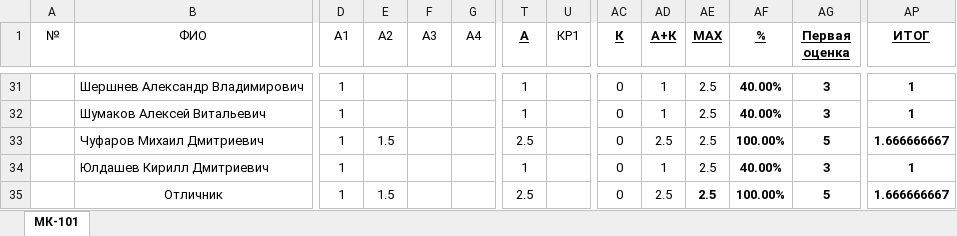
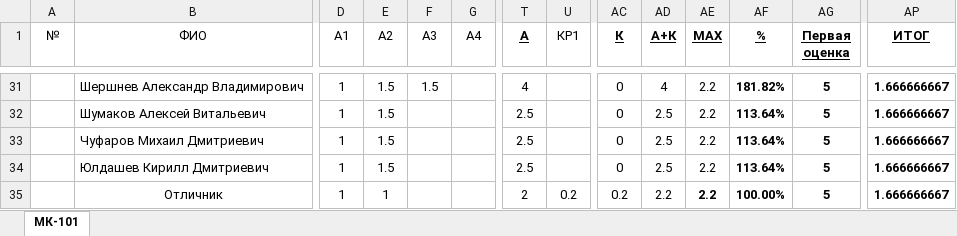
Before and after one commit to DorofeevKonstantin/1, an Excel workbook: Успеваемость.xlsx, sheet МК-101, drawn as a sheet; only a part is shown, gaps mark what is left out; values as stored, in another font and other column widths than the file's, no borders; the diff covers the shown part only; the diff names each change by its address in the sheet, - before the commit and + after, or states it on an @@ line.

```diff
--- a/Успеваемость.xlsx (sheet МК-101)
+++ b/Успеваемость.xlsx (sheet МК-101)
-E31:E32 (А2): (empty)
+E31:E32 (А2): 1.5
-F31 (A3): (empty)
+F31 (A3): 1.5
-T31 (А): 1
+T31 (А): 4
-AD31 (А+К): 1
+AD31 (А+К): 4
-AE31:AE35 (MAX): 2.5
+AE31:AE35 (MAX): 2.2
-AF31 (%): 40.00%
+AF31 (%): 181.82%
-AG31:AG32 (Первая оценка): 3
+AG31:AG32 (Первая оценка): 5
-AP31:AP32 (ИТОГ): 1
+AP31:AP32 (ИТОГ): 1.666666667
-T32 (А): 1
+T32 (А): 2.5
-AD32 (А+К): 1
+AD32 (А+К): 2.5
-AF32 (%): 40.00%
+AF32 (%): 113.64%
-AF33 (%): 100.00%
+AF33 (%): 113.64%
-E34 (А2): (empty)
+E34 (А2): 1.5
-T34 (А): 1
+T34 (А): 2.5
-AD34 (А+К): 1
+AD34 (А+К): 2.5
-AF34 (%): 40.00%
+AF34 (%): 113.64%
-AG34 (Первая оценка): 3
+AG34 (Первая оценка): 5
-AP34 (ИТОГ): 1
+AP34 (ИТОГ): 1.666666667
-E35 (А2): 1.5
+E35 (А2): 1
-T35 (А): 2.5
+T35 (А): 2
-U35 (КР1): (empty)
+U35 (КР1): 0.2
-AC35 (К): 0
+AC35 (К): 0.2
-AD35 (А+К): 2.5
+AD35 (А+К): 2.2
```
Also changed, not shown: 173 edited cells elsewhere in this sheet.
